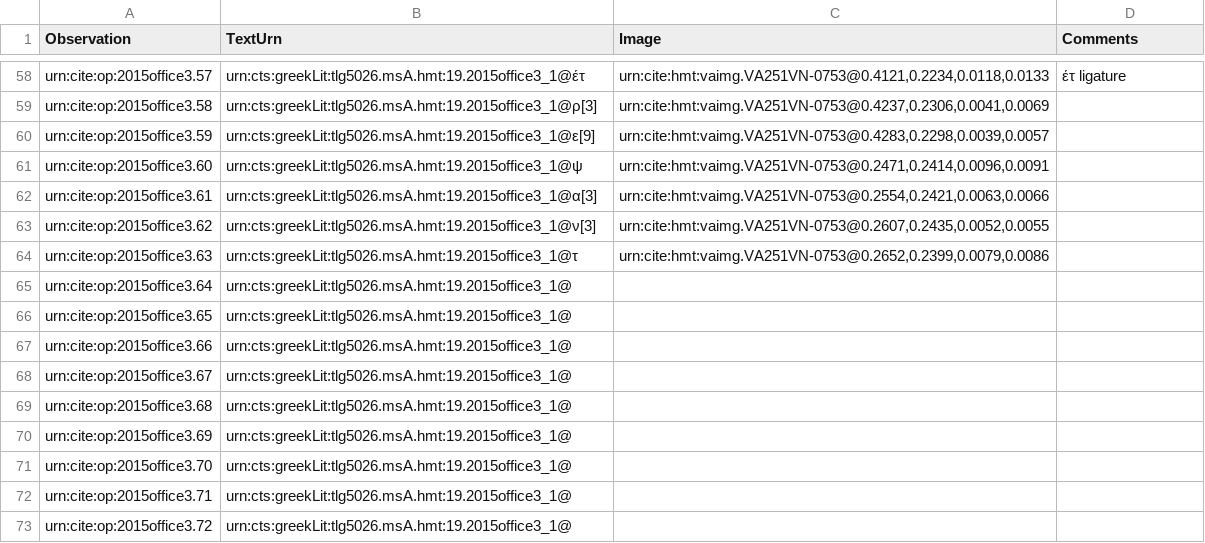
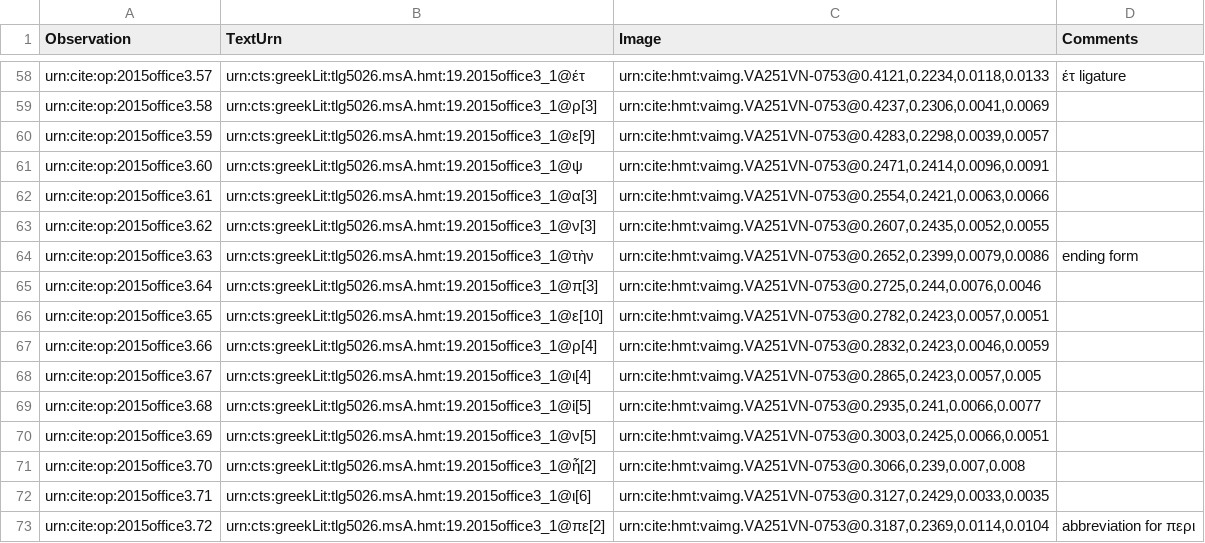
Before and after one commit to hmteditors/2015office3, a CSV file: collections/paleography.csv, drawn as a sheet; only a part is shown, gaps mark what is left out.

Commit message:
Finished paleography!

```diff
--- a/collections/paleography.csv
+++ b/collections/paleography.csv
@@ -63,11 +63,11 @@ urn:cite:op:2015office3.61,urn:cts:greekLit:tlg5026.msA.hmt:19.2015office3_1@α[
 urn:cite:op:2015office3.62,urn:cts:greekLit:tlg5026.msA.hmt:19.2015office3_1@ν[3],"urn:cite:hmt:vaimg.VA251VN-0753@0.2607,0.2435,0.0052,0.0055",
-urn:cite:op:2015office3.63,urn:cts:greekLit:tlg5026.msA.hmt:19.2015office3_1@τ,"urn:cite:hmt:vaimg.VA251VN-0753@0.2652,0.2399,0.0079,0.0086",
-urn:cite:op:2015office3.64,urn:cts:greekLit:tlg5026.msA.hmt:19.2015office3_1@,"",
-urn:cite:op:2015office3.65,urn:cts:greekLit:tlg5026.msA.hmt:19.2015office3_1@,"",
-urn:cite:op:2015office3.66,urn:cts:greekLit:tlg5026.msA.hmt:19.2015office3_1@,"",
-urn:cite:op:2015office3.67,urn:cts:greekLit:tlg5026.msA.hmt:19.2015office3_1@,"",
-urn:cite:op:2015office3.68,urn:cts:greekLit:tlg5026.msA.hmt:19.2015office3_1@,"",
-urn:cite:op:2015office3.69,urn:cts:greekLit:tlg5026.msA.hmt:19.2015office3_1@,"",
-urn:cite:op:2015office3.70,urn:cts:greekLit:tlg5026.msA.hmt:19.2015office3_1@,"",
-urn:cite:op:2015office3.71,urn:cts:greekLit:tlg5026.msA.hmt:19.2015office3_1@,"",
-urn:cite:op:2015office3.72,urn:cts:greekLit:tlg5026.msA.hmt:19.2015office3_1@,"",
+urn:cite:op:2015office3.63,urn:cts:greekLit:tlg5026.msA.hmt:19.2015office3_1@τὴν,"urn:cite:hmt:vaimg.VA251VN-0753@0.2652,0.2399,0.0079,0.0086", ending form
+urn:cite:op:2015office3.64,urn:cts:greekLit:tlg5026.msA.hmt:19.2015office3_1@π[3],"urn:cite:hmt:vaimg.VA251VN-0753@0.2725,0.244,0.0076,0.0046",
+urn:cite:op:2015office3.65,urn:cts:greekLit:tlg5026.msA.hmt:19.2015office3_1@ε[10],"urn:cite:hmt:vaimg.VA251VN-0753@0.2782,0.2423,0.0057,0.0051",
+urn:cite:op:2015office3.66,urn:cts:greekLit:tlg5026.msA.hmt:19.2015office3_1@ρ[4],"urn:cite:hmt:vaimg.VA251VN-0753@0.2832,0.2423,0.0046,0.0059",
+urn:cite:op:2015office3.67,urn:cts:greekLit:tlg5026.msA.hmt:19.2015office3_1@ι[4],"urn:cite:hmt:vaimg.VA251VN-0753@0.2865,0.2423,0.0057,0.005",
+urn:cite:op:2015office3.68,urn:cts:greekLit:tlg5026.msA.hmt:19.2015office3_1@ἱ[5],"urn:cite:hmt:vaimg.VA251VN-0753@0.2935,0.241,0.0066,0.0077",
+urn:cite:op:2015office3.69,urn:cts:greekLit:tlg5026.msA.hmt:19.2015office3_1@ν[5],"urn:cite:hmt:vaimg.VA251VN-0753@0.3003,0.2425,0.0066,0.0051",
+urn:cite:op:2015office3.70,urn:cts:greekLit:tlg5026.msA.hmt:19.2015office3_1@ἦ[2],"urn:cite:hmt:vaimg.VA251VN-0753@0.3066,0.239,0.007,0.008",
+urn:cite:op:2015office3.71,urn:cts:greekLit:tlg5026.msA.hmt:19.2015office3_1@ι[6],"urn:cite:hmt:vaimg.VA251VN-0753@0.3127,0.2429,0.0033,0.0035",
+urn:cite:op:2015office3.72,urn:cts:greekLit:tlg5026.msA.hmt:19.2015office3_1@πε[2],"urn:cite:hmt:vaimg.VA251VN-0753@0.3187,0.2369,0.0114,0.0104", abbreviation for περι
```
